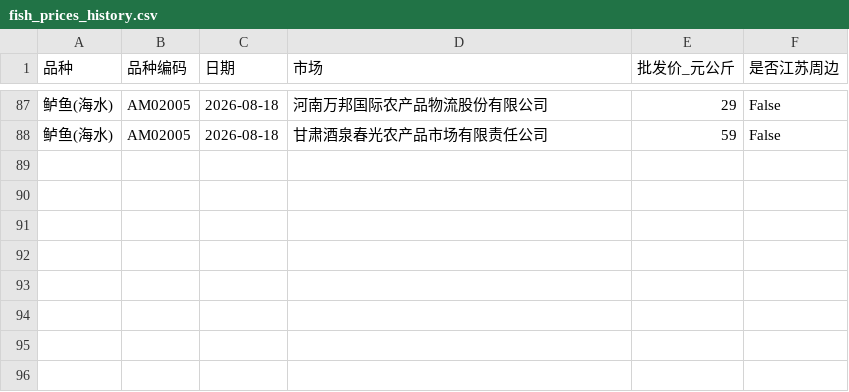
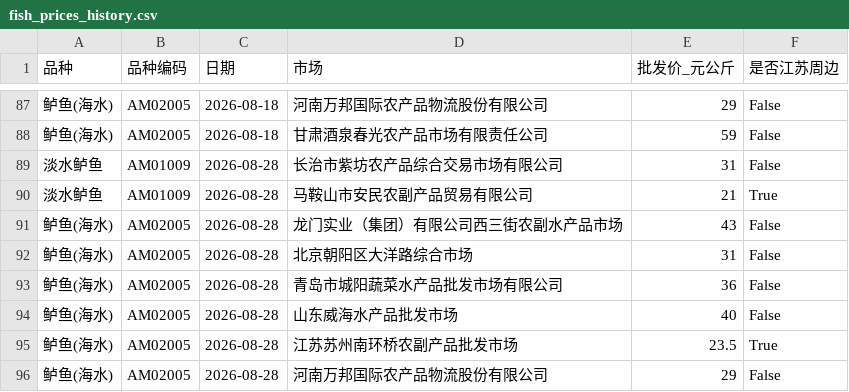
Before and after one commit to wgp168/fish-price-dashboard, a CSV file: fish_prices_history.csv, drawn as a sheet; only a part is shown, gaps mark what is left out; the diff names each change by its address in the sheet, - before the commit and + after, or states it on an @@ line.

```diff
--- a/fish_prices_history.csv
+++ b/fish_prices_history.csv
+row 89: 淡水鲈鱼 | AM01009 | 2026-08-28 | 长治市紫坊农产品综合交易市场有限公司 | 31 | False
+row 90: 淡水鲈鱼 | AM01009 | 2026-08-28 | 马鞍山市安民农副产品贸易有限公司 | 21 | True
+row 91: 鲈鱼(海水) | AM02005 | 2026-08-28 | 龙门实业（集团）有限公司西三街农副水产品市场 | 43 | False
+row 92: 鲈鱼(海水) | AM02005 | 2026-08-28 | 北京朝阳区大洋路综合市场 | 31 | False
+row 93: 鲈鱼(海水) | AM02005 | 2026-08-28 | 青岛市城阳蔬菜水产品批发市场有限公司 | 36 | False
+row 94: 鲈鱼(海水) | AM02005 | 2026-08-28 | 山东威海水产品批发市场 | 40 | False
+row 95: 鲈鱼(海水) | AM02005 | 2026-08-28 | 江苏苏州南环桥农副产品批发市场 | 23.5 | True
+row 96: 鲈鱼(海水) | AM02005 | 2026-08-28 | 河南万邦国际农产品物流股份有限公司 | 29 | False
```
Also changed, not shown: fish_prices.csv, 7 other files.
